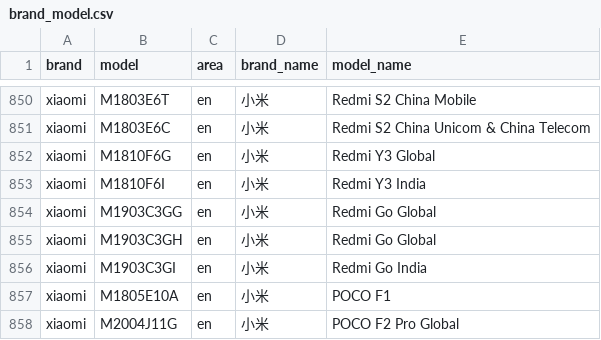
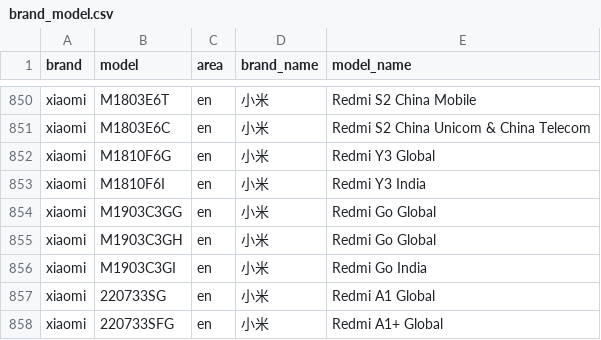
Before and after one commit to jantacy/mobilemodels, a CSV file: brand_model.csv, drawn as a sheet; only a part is shown, gaps mark what is left out; the shorter side is filled out with more unchanged rows; the diff covers the shown part only; the diff names each change by its address in the sheet, - before the commit and + after, or states it on an @@ line.

Commit message:
Sync with MobileModels 688a534781bdf01280c8048adcbf2fd4b4643c92

```diff
--- a/brand_model.csv
+++ b/brand_model.csv
+row 857: xiaomi | 220733SG | en | 小米 | Redmi A1 Global
+row 858: xiaomi | 220733SFG | en | 小米 | Redmi A1+ Global
```
Also changed, not shown: 16 added rows elsewhere in this file, 1 other file.
